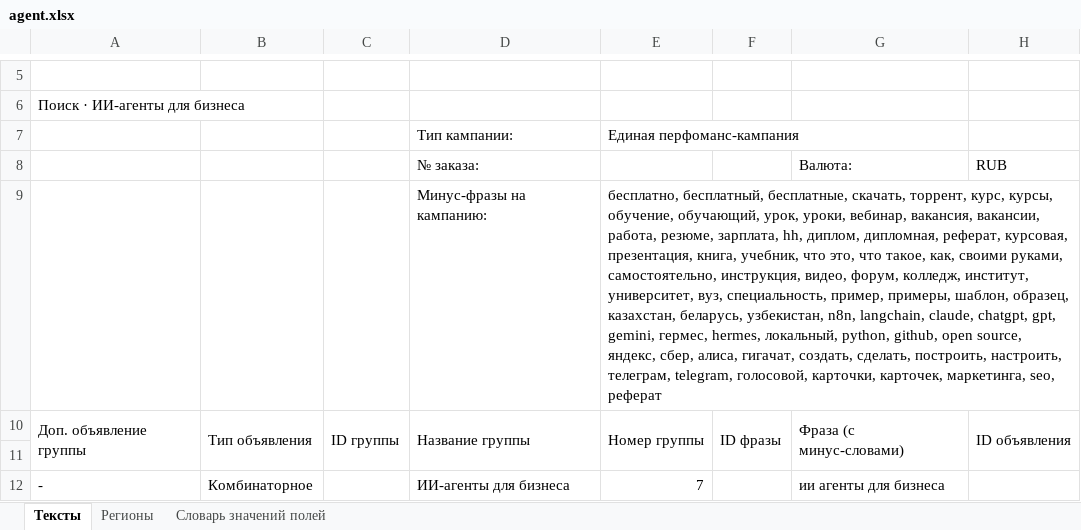
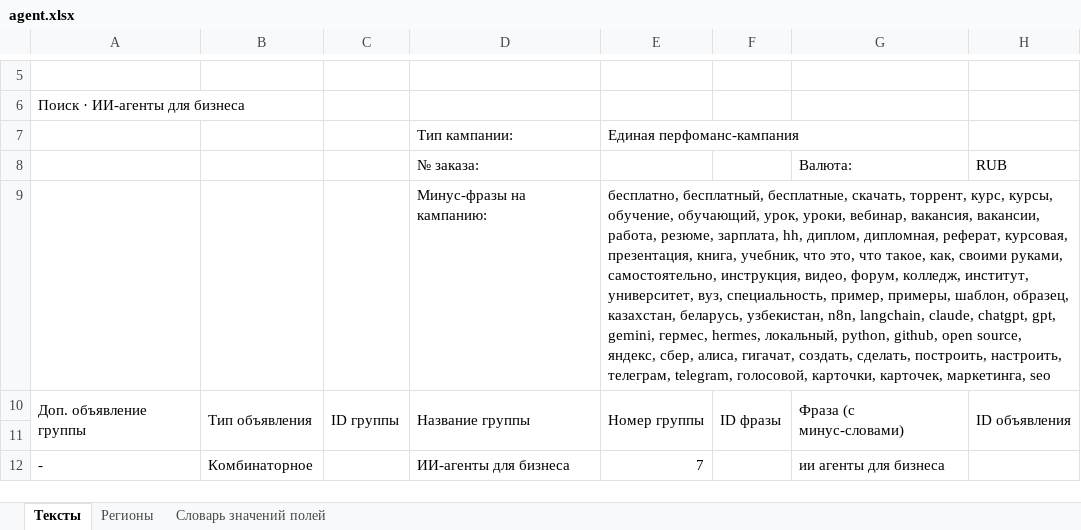
Before and after one commit to webkoth/webkoth, an Excel workbook: marketing/direct/dist/agent.xlsx, sheet Тексты, drawn as a sheet; only a part is shown, gaps mark what is left out; values as stored, in another font and other column widths than the file's, no borders; the diff names each change by its address in the sheet, - before the commit and + after, or states it on an @@ line.

```diff
--- a/marketing/direct/dist/agent.xlsx (sheet Тексты)
+++ b/marketing/direct/dist/agent.xlsx (sheet Тексты)
-E9: …карточек, маркетинга, seo, реферат
+E9: …карточек, маркетинга, seo
```
Also changed, not shown: marketing/direct/dist/it-director.xlsx, marketing/direct/dist/kontur.xlsx, 8 other files.
